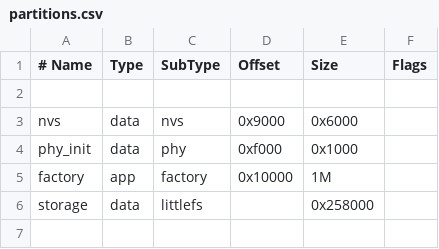
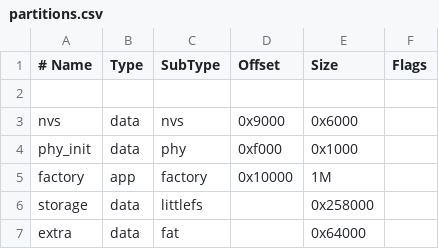
Before and after one commit to ACloakedFly/Thoths-Oracle, a CSV file: Firmware/partitions.csv, drawn as a sheet; the diff names each change by its address in the sheet, - before the commit and + after, or states it on an @@ line.

```diff
--- a/Firmware/partitions.csv
+++ b/Firmware/partitions.csv
+row 7: extra | data | fat |  | 0x64000
```
Also changed, not shown: 18 other files.
